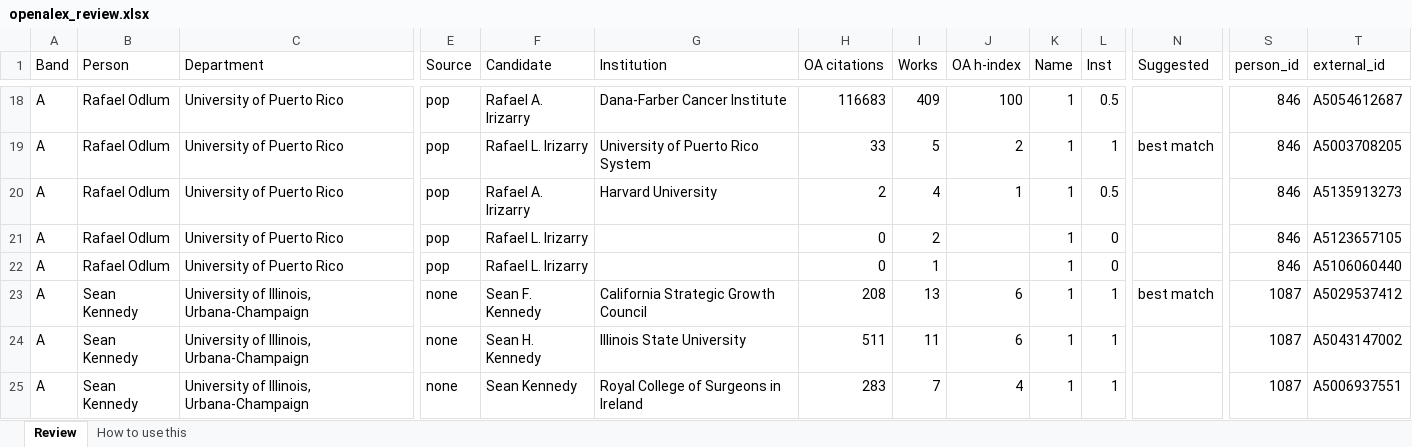
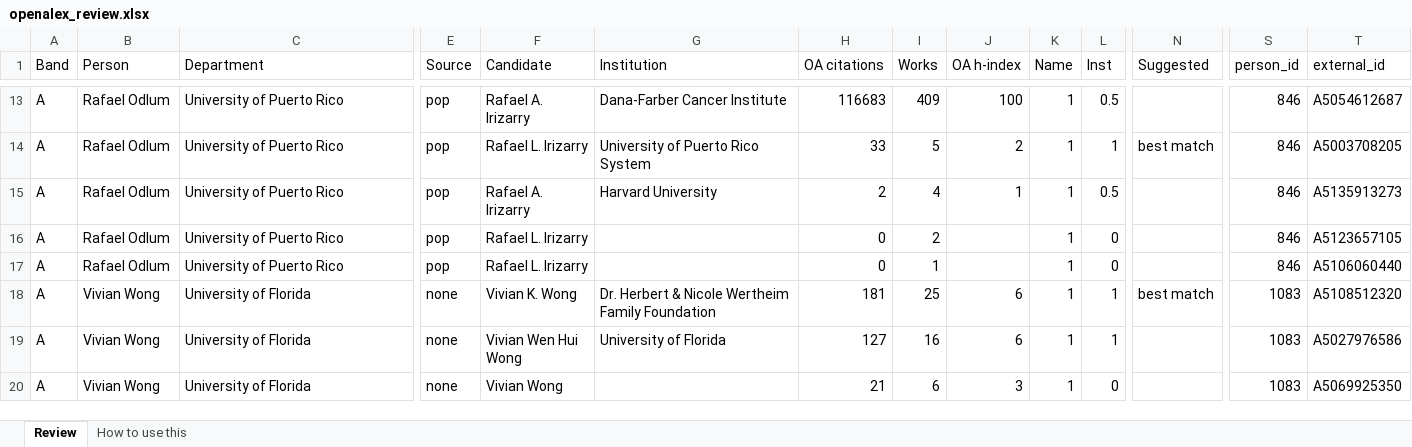
Before and after one commit to aakarner/planning-citation-metrics, an Excel workbook: data/review/openalex_review.xlsx, sheet Review, drawn as a sheet; only a part is shown, gaps mark what is left out; the shorter side is filled out with more unchanged rows; values as stored, in another font and other column widths than the file's, no cell formats; removed rows and columns are numbered as before the commit, all else as after; rows hold the shown columns only; the diff covers the shown part only; the diff names each change by its address in the sheet, - before the commit and + after, or states it on an @@ line.

```diff
--- a/data/review/openalex_review.xlsx (sheet Review)
+++ b/data/review/openalex_review.xlsx (sheet Review)
-row 23: A | Sean Kennedy | University of Illinois, Urbana-Champaign | none | Sean F. Kennedy | California Strategic Growth Council | 208 | 13 | 6 | 1 | 1 | best match | 1087 | A5029537412
-row 24: A | Sean Kennedy | University of Illinois, Urbana-Champaign | none | Sean H. Kennedy | Illinois State University | 511 | 11 | 6 | 1 | 1 |  | 1087 | A5043147002
-row 25: A | Sean Kennedy | University of Illinois, Urbana-Champaign | none | Sean Kennedy | Royal College of Surgeons in Ireland | 283 | 7 | 4 | 1 | 1 |  | 1087 | A5006937551
```
Also changed, not shown: 29 added rows and 18 removed rows elsewhere in this sheet, sheet How to use this, cell formats, 5 other files.
